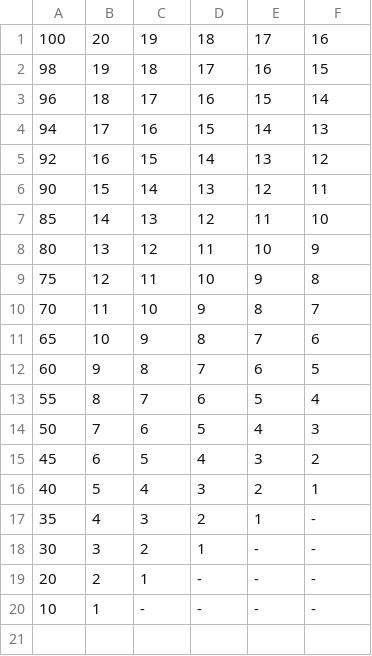
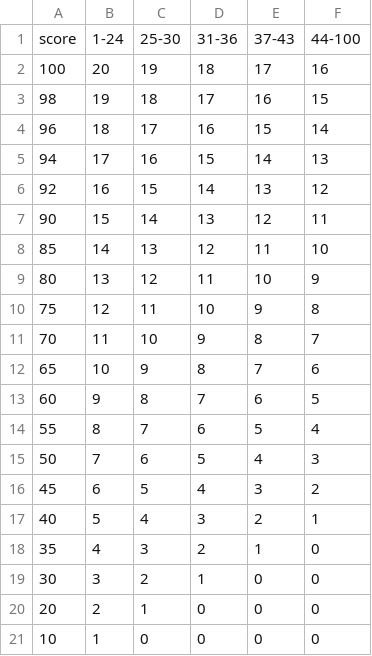
Before and after one commit to shahinLazycode/army, a CSV file: barfix.csv, drawn as a sheet.

Commit message:
fix barfix.csv file

```diff
--- a/barfix.csv
+++ b/barfix.csv
@@ -1 +1,2 @@
+score,1-24,25-30,31-36,37-43,44-100
 100,20,19,18,17,16
@@ -16,5 +17,5 @@
 40,5,4,3,2,1
-35,4,3,2,1,-
-30,3,2,1,-,-
-20,2,1,-,-,-
-10,1,-,-,-,-
+35,4,3,2,1,0
+30,3,2,1,0,0
+20,2,1,0,0,0
+10,1,0,0,0,0
```
